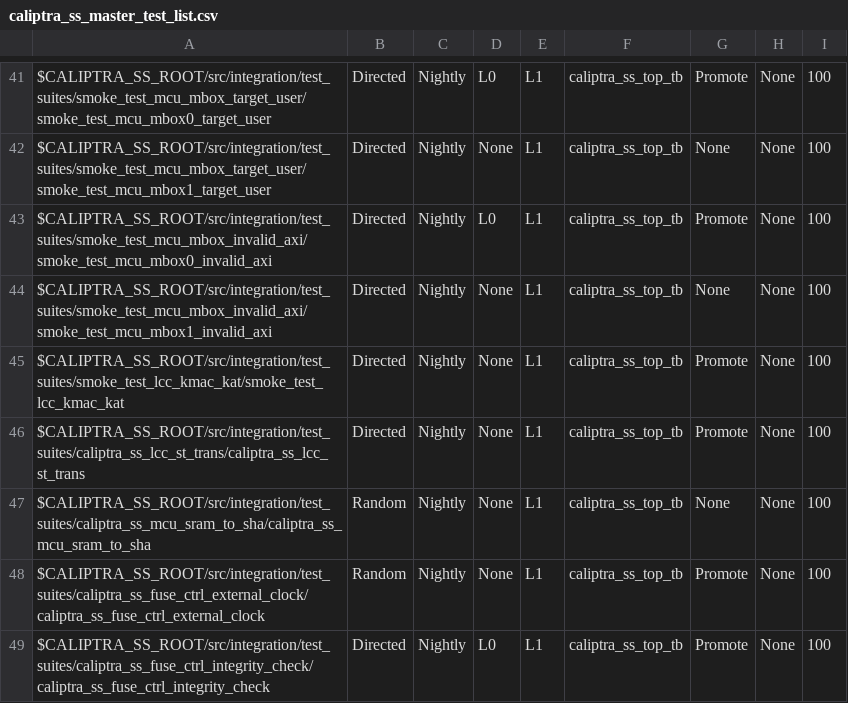
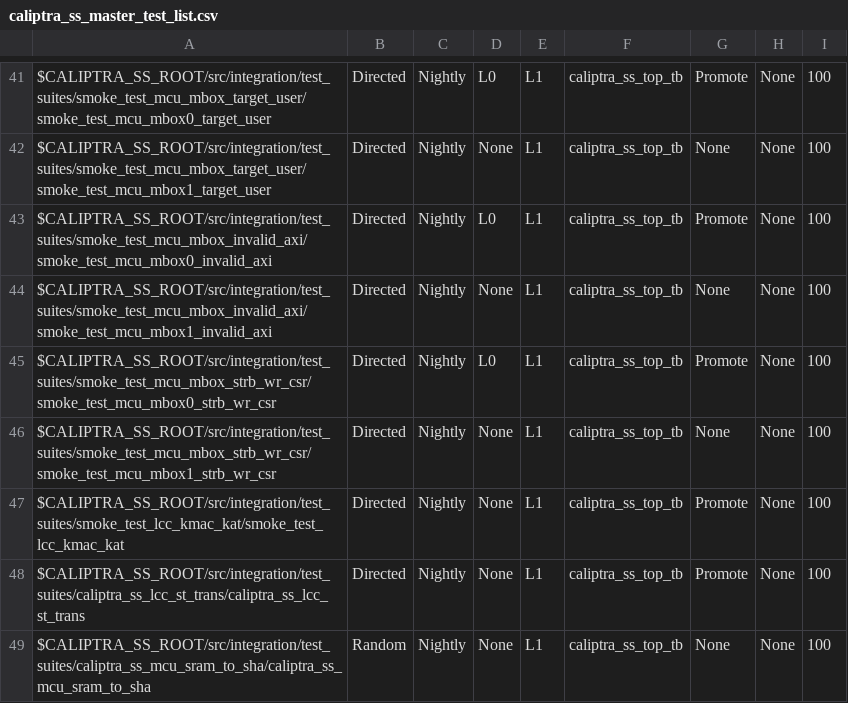
Before and after one commit to chipsalliance/caliptra-ss, a CSV file: src/integration/stimulus/testsuites/caliptra_ss_master_test_list.csv, drawn as a sheet; only a part is shown, gaps mark what is left out; the shorter side is filled out with more unchanged rows.

Commit message:
-Add Mbox CSR STRB Wr Test -Add Mbox flow Soc to MCU and MCU sending back test -Add tests to be used on side builds: 	-Removing mbox instantiation 	-Buildtime AXI parameters -Bug fix for #280

```diff
--- a/src/integration/stimulus/testsuites/caliptra_ss_master_test_list.csv
+++ b/src/integration/stimulus/testsuites/caliptra_ss_master_test_list.csv
@@ -44,2 +44,4 @@ $CALIPTRA_SS_ROOT/src/integration/test_suites/smoke_test_mcu_mbox_invalid_axi/sm
 $CALIPTRA_SS_ROOT/src/integration/test_suites/smoke_test_mcu_mbox_invalid_axi/smoke_test_mcu_mbox1_invalid_axi                          , Directed       , Nightly       , None, L1  , caliptra_ss_top_tb, None           , None     , 100
+$CALIPTRA_SS_ROOT/src/integration/test_suites/smoke_test_mcu_mbox_strb_wr_csr/smoke_test_mcu_mbox0_strb_wr_csr                           , Directed       , Nightly       , L0  , L1  , caliptra_ss_top_tb, Promote        , None     , 100
+$CALIPTRA_SS_ROOT/src/integration/test_suites/smoke_test_mcu_mbox_strb_wr_csr/smoke_test_mcu_mbox1_strb_wr_csr                          , Directed       , Nightly       , None, L1  , caliptra_ss_top_tb, None           , None     , 100
 $CALIPTRA_SS_ROOT/src/integration/test_suites/smoke_test_lcc_kmac_kat/smoke_test_lcc_kmac_kat                                           , Directed       , Nightly       , None, L1  , caliptra_ss_top_tb, Promote        , None     , 100
```
Also changed, not shown: 31 other files.
